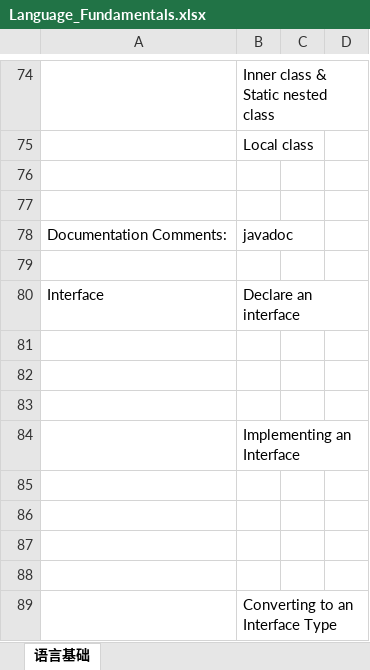
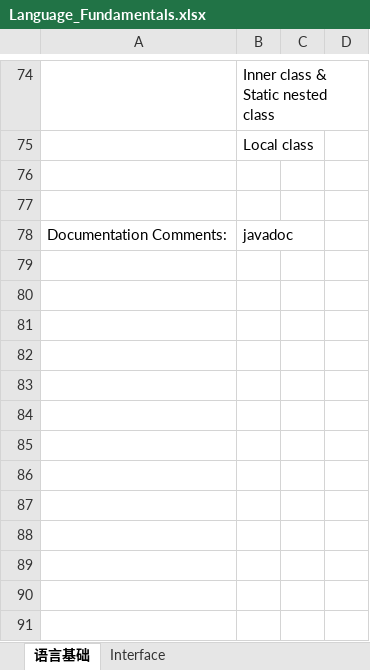
Before and after one commit to KunXie/Knowledge_WareHouse, an Excel workbook: Language_Fundamentals.xlsx, sheet 语言基础, drawn as a sheet; only a part is shown, gaps mark what is left out; values as stored, in another font and other column widths than the file's, no borders; charts and pictures not drawn; the diff names each change by its address in the sheet, - before the commit and + after, or states it on an @@ line.

```diff
--- a/Language_Fundamentals.xlsx (sheet 语言基础)
+++ b/Language_Fundamentals.xlsx (sheet 语言基础)
+sheet tab: Interface
-row 79: (empty)
-row 80: Interface | Declare an interface
-row 81: (empty)
-row 82: (empty)
-row 83: (empty)
-row 84:  | Implementing an Interface
-row 85: (empty)
-row 86: (empty)
-row 87: (empty)
-row 88: (empty)
-row 89:  | Converting to an Interface Type
```
Also changed, not shown: charts or pictures.
